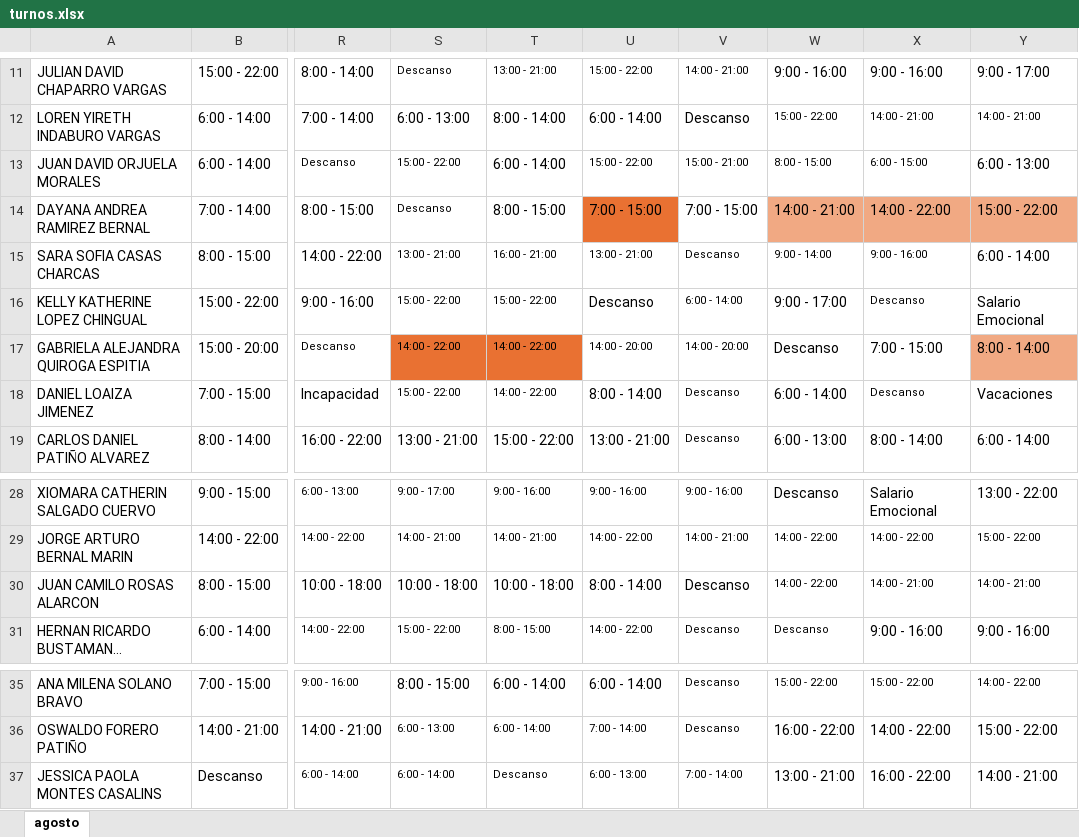
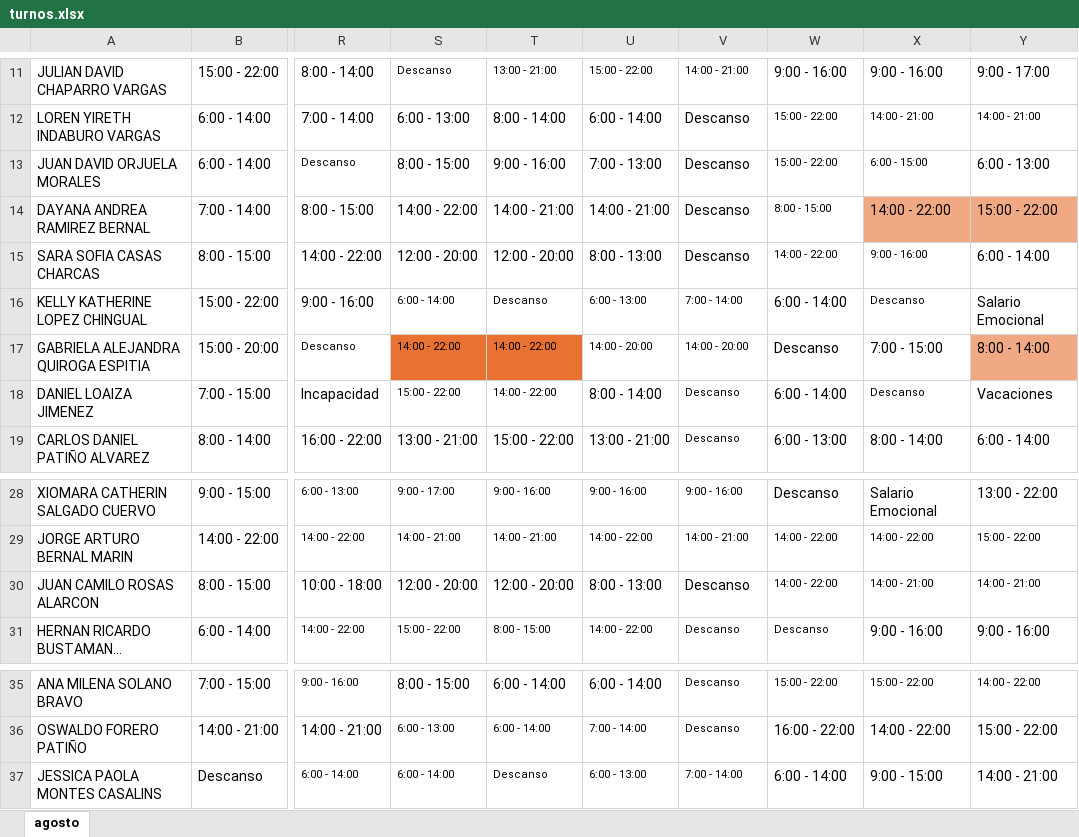
Before and after one commit to DiegoGC122/ingreso, an Excel workbook: turnos.xlsx, sheet agosto, drawn as a sheet; only a part is shown, gaps mark what is left out; long unchanged cells end in …; values as stored, in another font and other column widths than the file's, no borders; the diff covers the shown part only; the diff names each change by its address in the sheet, - before the commit and + after, or states it on an @@ line.

Commit message:
actualizacion

```diff
--- a/turnos.xlsx (sheet agosto)
+++ b/turnos.xlsx (sheet agosto)
-S13: 15:00 - 22:00
+S13: 8:00 - 15:00
@@ S13:S14 text size: larger @@
-T13: 6:00 - 14:00
+T13: 9:00 - 16:00
-U13: 15:00 - 22:00
+U13: 7:00 - 13:00
@@ U13:V13 text size: larger @@
-V13: 15:00 - 21:00
+V13: Descanso
-W13: 8:00 - 15:00
+W13: 15:00 - 22:00
-S14: Descanso
+S14: 14:00 - 22:00
-T14: 8:00 - 15:00
+T14: 14:00 - 21:00
-U14: 7:00 - 15:00
+U14: 14:00 - 21:00
-U14 fill: #E97132
+U14 fill: none
-V14: 7:00 - 15:00
+V14: Descanso
-W14: 14:00 - 21:00
+W14: 8:00 - 15:00
-W14 fill: #F1A983
+W14 fill: none, text size: smaller
-S15: 13:00 - 21:00
+S15: 12:00 - 20:00
@@ S15:V15 text size: larger @@
-T15: 16:00 - 21:00
+T15: 12:00 - 20:00
-U15: 13:00 - 21:00
+U15: 8:00 - 13:00
-W15: 9:00 - 14:00
+W15: 14:00 - 22:00
-S16: 15:00 - 22:00
+S16: 6:00 - 14:00
-T16: 15:00 - 22:00
+T16: Descanso
-U16: Descanso
+U16: 6:00 - 13:00
@@ U16 text size: smaller @@
-V16: 6:00 - 14:00
+V16: 7:00 - 14:00
-W16: 9:00 - 17:00
+W16: 6:00 - 14:00
-S30: 10:00 - 18:00
+S30: 12:00 - 20:00
-T30: 10:00 - 18:00
+T30: 12:00 - 20:00
-U30: 8:00 - 14:00
+U30: 8:00 - 13:00
-W37: 13:00 - 21:00
+W37: 6:00 - 14:00
-X37: 16:00 - 22:00
+X37: 9:00 - 15:00
```
Also changed, not shown: 9 edited cells and cell formats elsewhere in this sheet.
